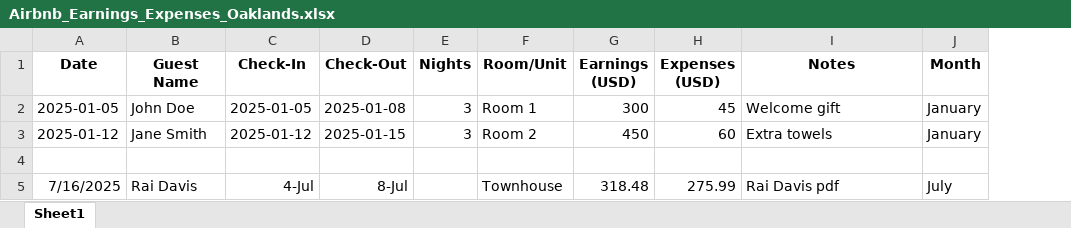
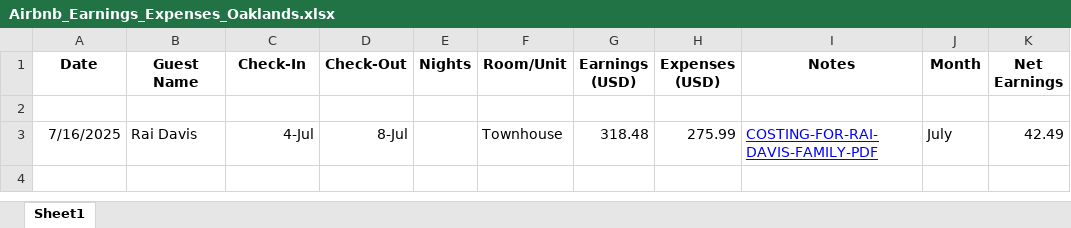
Before and after one commit to gladstone28/OAKLANDS-GUESTS-GOOLESHEETS, an Excel workbook: Airbnb_Earnings_Expenses_Oaklands.xlsx, sheet Sheet1, drawn as a sheet; values as stored, in another font and other column widths than the file's, no borders; removed rows and columns are numbered as before the commit, all else as after; the diff names each change by its address in the sheet, - before the commit and + after, or states it on an @@ line.

Commit message:
edited spreadsheet

```diff
--- a/Airbnb_Earnings_Expenses_Oaklands.xlsx (sheet Sheet1)
+++ b/Airbnb_Earnings_Expenses_Oaklands.xlsx (sheet Sheet1)
+column K (Net Earnings), row 3: 42.49
-row 2: 2025-01-05 | John Doe | 2025-01-05 | 2025-01-08 | 3 | Room 1 | 300 | 45 | Welcome gift | January
-row 3: 2025-01-12 | Jane Smith | 2025-01-12 | 2025-01-15 | 3 | Room 2 | 450 | 60 | Extra towels | January
-I3 (Notes): Rai Davis pdf
+I3 (Notes): COSTING-FOR-RAI-DAVIS-FAMILY-PDF
@@ I3 underline: off → on, text colour: black → #0000FF @@
```
